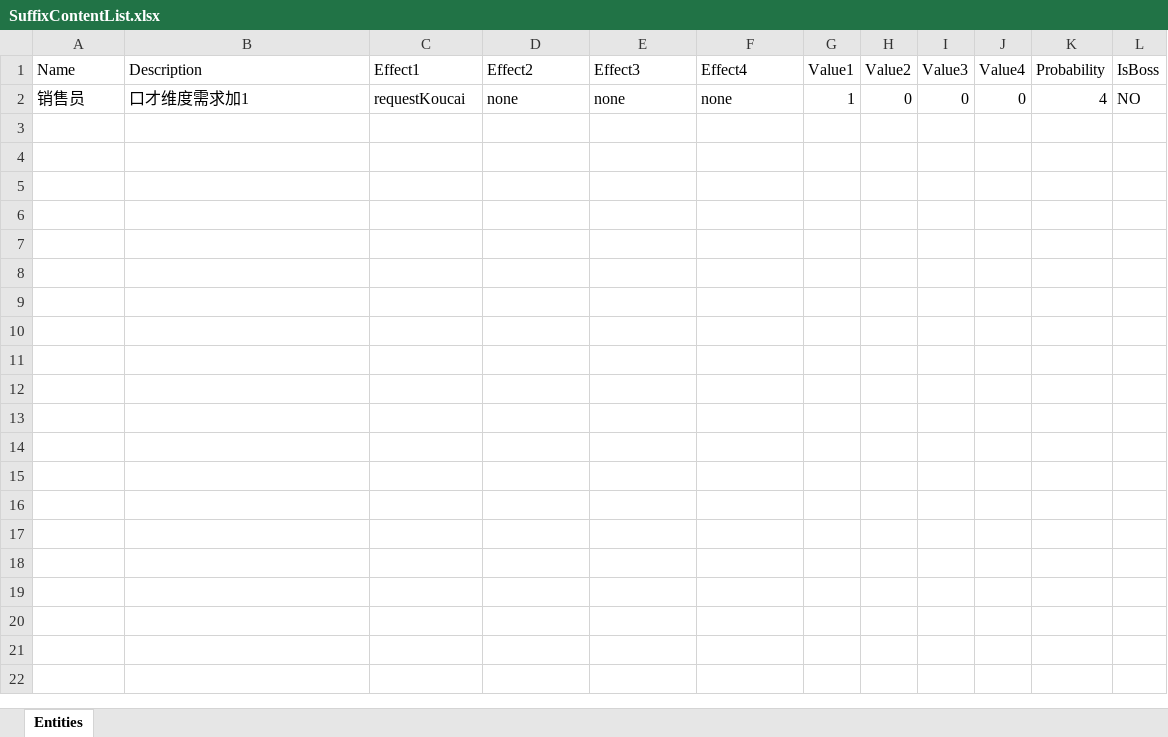
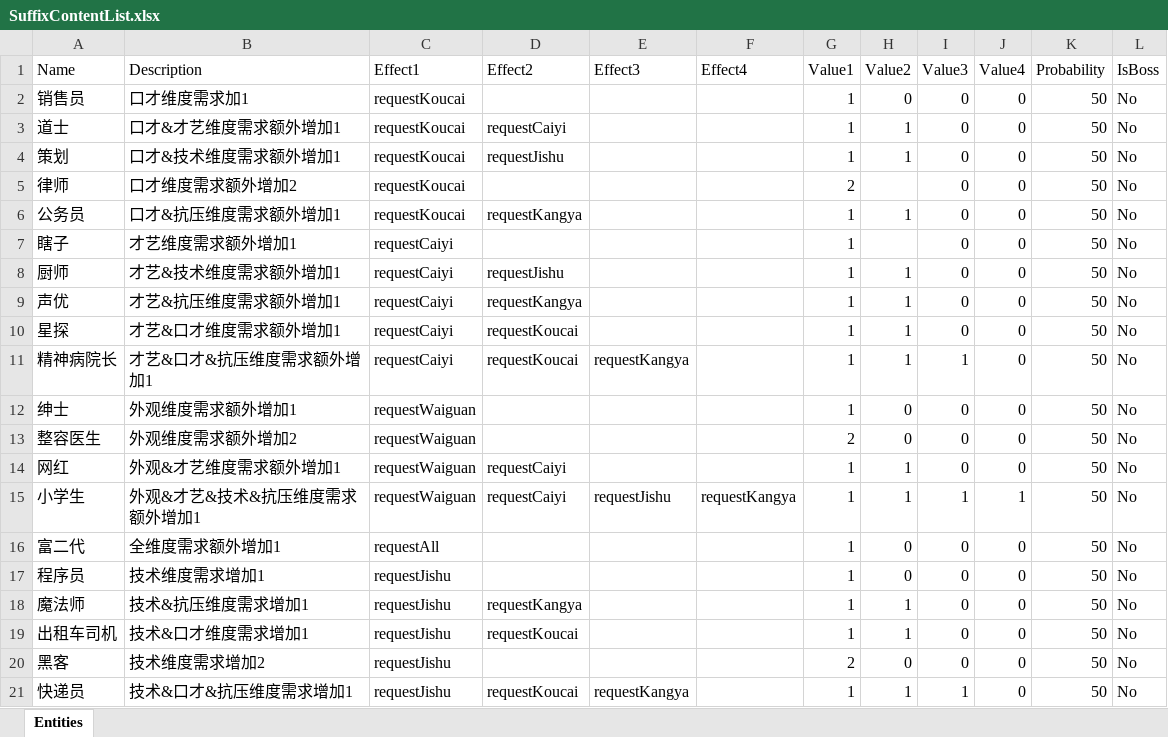
Before and after one commit to nmbswls/CSCI529, an Excel workbook: Assets/Resources/AudianceSuffixs/SuffixContentList.xlsx, sheet Entities, drawn as a sheet; values as stored, in another font and other column widths than the file's, no borders; the diff names each change by its address in the sheet, - before the commit and + after, or states it on an @@ line.

```diff
--- a/Assets/Resources/AudianceSuffixs/SuffixContentList.xlsx (sheet Entities)
+++ b/Assets/Resources/AudianceSuffixs/SuffixContentList.xlsx (sheet Entities)
-D2 (Effect2): none
+D2 (Effect2): (empty)
-E2 (Effect3): none
+E2 (Effect3): (empty)
-F2 (Effect4): none
+F2 (Effect4): (empty)
-K2 (Probability): 4
+K2 (Probability): 50
-L2 (IsBoss): NO
+L2 (IsBoss): No
+row 3: 道士 | 口才&才艺维度需求额外增加1 | requestKoucai | requestCaiyi |  |  | 1 | 1 | 0 | 0 | 50 | No
+row 4: 策划 | 口才&技术维度需求额外增加1 | requestKoucai | requestJishu |  |  | 1 | 1 | 0 | 0 | 50 | No
+row 5: 律师 | 口才维度需求额外增加2 | requestKoucai |  |  |  | 2 |  | 0 | 0 | 50 | No
+row 6: 公务员 | 口才&抗压维度需求额外增加1 | requestKoucai | requestKangya |  |  | 1 | 1 | 0 | 0 | 50 | No
+row 7: 瞎子 | 才艺维度需求额外增加1 | requestCaiyi |  |  |  | 1 |  | 0 | 0 | 50 | No
+row 8: 厨师 | 才艺&技术维度需求额外增加1 | requestCaiyi | requestJishu |  |  | 1 | 1 | 0 | 0 | 50 | No
+row 9: 声优 | 才艺&抗压维度需求额外增加1 | requestCaiyi | requestKangya |  |  | 1 | 1 | 0 | 0 | 50 | No
+row 10: 星探 | 才艺&口才维度需求额外增加1 | requestCaiyi | requestKoucai |  |  | 1 | 1 | 0 | 0 | 50 | No
+row 11: 精神病院长 | 才艺&口才&抗压维度需求额外增加1 | requestCaiyi | requestKoucai | requestKangya |  | 1 | 1 | 1 | 0 | 50 | No
+row 12: 绅士 | 外观维度需求额外增加1 | requestWaiguan |  |  |  | 1 | 0 | 0 | 0 | 50 | No
+row 13: 整容医生 | 外观维度需求额外增加2 | requestWaiguan |  |  |  | 2 | 0 | 0 | 0 | 50 | No
+row 14: 网红 | 外观&才艺维度需求额外增加1 | requestWaiguan | requestCaiyi |  |  | 1 | 1 | 0 | 0 | 50 | No
+row 15: 小学生 | 外观&才艺&技术&抗压维度需求额外增加1 | requestWaiguan | requestCaiyi | requestJishu | requestKangya | 1 | 1 | 1 | 1 | 50 | No
+row 16: 富二代 | 全维度需求额外增加1 | requestAll |  |  |  | 1 | 0 | 0 | 0 | 50 | No
+row 17: 程序员 | 技术维度需求增加1 | requestJishu |  |  |  | 1 | 0 | 0 | 0 | 50 | No
+row 18: 魔法师 | 技术&抗压维度需求增加1 | requestJishu | requestKangya |  |  | 1 | 1 | 0 | 0 | 50 | No
+row 19: 出租车司机 | 技术&口才维度需求增加1 | requestJishu | requestKoucai |  |  | 1 | 1 | 0 | 0 | 50 | No
+row 20: 黑客 | 技术维度需求增加2 | requestJishu |  |  |  | 2 | 0 | 0 | 0 | 50 | No
+row 21: 快递员 | 技术&口才&抗压维度需求增加1 | requestJishu | requestKoucai | requestKangya |  | 1 | 1 | 1 | 0 | 50 | No
```
Also changed, not shown: Assets/Resources/AudianceProfixs/ProfixContentList.xlsx, 3 other files.
